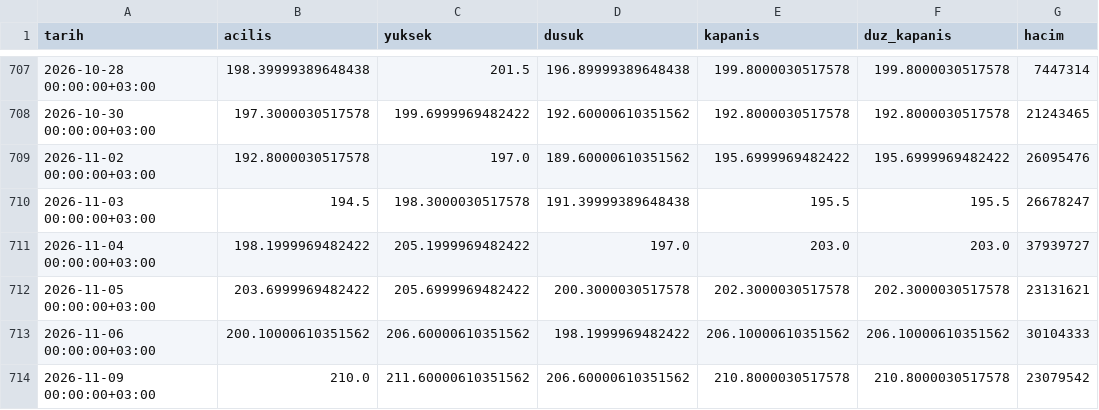
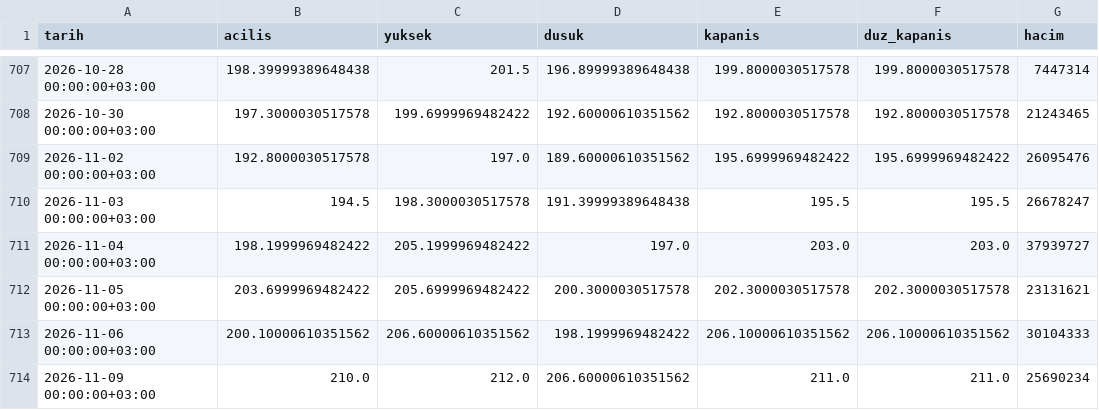
Before and after one commit to yilmazfatih-cyber/Deneme, a CSV file: veri/dosya/ham/KCHOL_yahoo_1d.csv, drawn as a sheet; only a part is shown, gaps mark what is left out; the diff names each change by its address in the sheet, - before the commit and + after, or states it on an @@ line.

```diff
--- a/veri/dosya/ham/KCHOL_yahoo_1d.csv
+++ b/veri/dosya/ham/KCHOL_yahoo_1d.csv
-C714 (yuksek): 211.60000610351562
+C714 (yuksek): 212.0
-E714 (kapanis): 210.8000030517578
+E714 (kapanis): 211.0
-F714 (duz_kapanis): 210.8000030517578
+F714 (duz_kapanis): 211.0
-G714 (hacim): 23079542
+G714 (hacim): 25690234
```
Also changed, not shown: veri/dosya/ham/TRALT_yahoo_1d.csv, veri/saatlik/KCHOL.IS_1h.csv, 21 other files.
